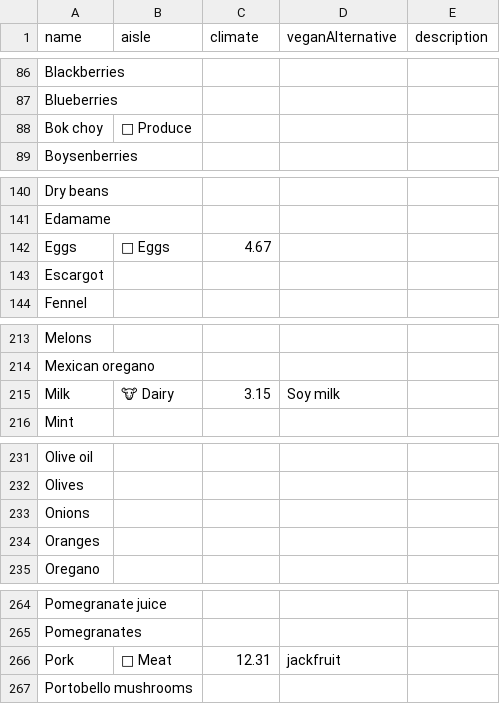
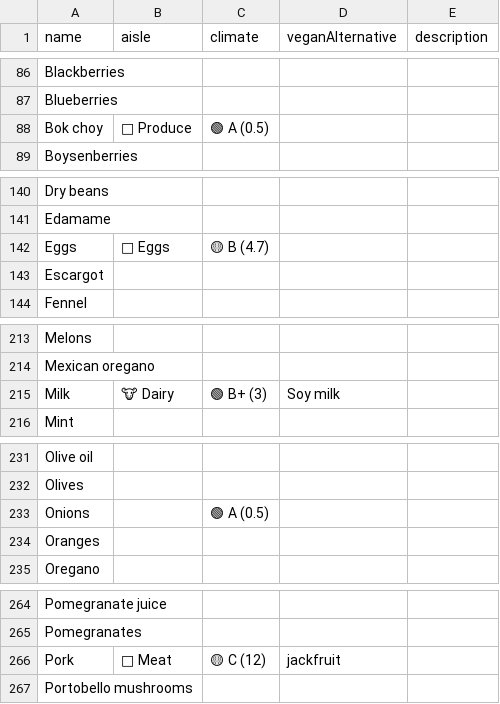
Before and after one commit to paulshen/potluck-text, a CSV file: src/snippetTypes/ingredients.csv, drawn as a sheet; only a part is shown, gaps mark what is left out; the diff covers the shown part only.

Commit message:
improve climate score data

```diff
--- a/src/snippetTypes/ingredients.csv
+++ b/src/snippetTypes/ingredients.csv
@@ -87,3 +87,3 @@ Blackberries,,,,,,
 Blueberries,,,,,,
-Bok choy,🥬 Produce,,,,,
+Bok choy,🥬 Produce,🟢 A (0.5),,,,
 Boysenberries,,,,,,
@@ -141,3 +141,3 @@ Dry beans,,,,,,
 Edamame,,,,,,
-Eggs,🥚 Eggs,4.67,,,,
+Eggs,🥚 Eggs,🟡 B (4.7),,,,
 Escargot,,,,,,
@@ -214,3 +214,3 @@ Melons,,,,,,
 Mexican oregano,,,,,,
-Milk,🐮 Dairy,3.15,Soy milk,,,
+Milk,🐮 Dairy,🟢 B+ (3),Soy milk,,,
 Mint,,,,,,
@@ -232,3 +232,3 @@ Olive oil,,,,,,
 Olives,,,,,,
-Onions,,,,,,
+Onions,,🟢 A (0.5),,,,
 Oranges,,,,,,
@@ -265,3 +265,3 @@ Pomegranate juice,,,,,,
 Pomegranates,,,,,,
-Pork,🥩 Meat,12.31,jackfruit,,,
+Pork,🥩 Meat,🟡 C (12),jackfruit,,,
 Portobello mushrooms,,,,,,
```
Also changed, not shown: 10 edited cells elsewhere in this file, 2 other files.
